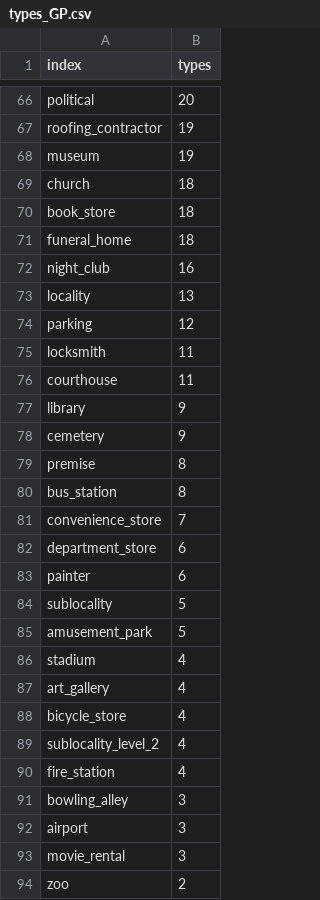
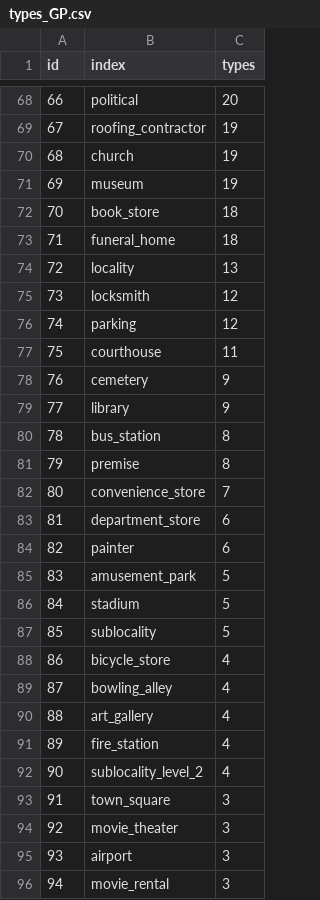
Before and after one commit to yupest/Novoznamenskiy_Krasnodar, a CSV file: data/types_GP.csv, drawn as a sheet; only a part is shown, gaps mark what is left out; removed rows and columns are numbered as before the commit, all else as after; the diff covers the shown part only; the diff names each change by its address in the sheet, - before the commit and + after, or states it on an @@ line.

```diff
--- a/data/types_GP.csv
+++ b/data/types_GP.csv
+column A (id), rows 68-69: 66 | 67; rows 71-74: 69 | 70 | 71 | 72; rows 76-77: 74 | 75; row 79: 77; rows 81-84: 79 | 80 | 81 | 82; rows 87-88: 85 | 86; row 90: 88; rows 92-93: 90 | 91; rows 95-96: 93 | 94
+row 70: 68 | church | 19
-row 69: church | 18
-row 72: night_club | 16
+row 75: 73 | locksmith | 12
-row 75: locksmith | 11
+row 86: 84 | stadium | 5
-B88 (index): stadium
+B88 (index): bicycle_store
+row 89: 87 | bowling_alley | 4
-row 88: bicycle_store | 4
@@ row 90 moved to row 91: 89 @@
-B93 (index): bowling_alley
+B93 (index): town_square
+row 94: 92 | movie_theater | 3
@@ row 94 moved to row 99: 97 @@
```
Also changed, not shown: 13 added rows, 12 removed rows, 1 moved row and 34 edited cells elsewhere in this file, data/category.csv, data/category_GP.csv, 2 other files.
